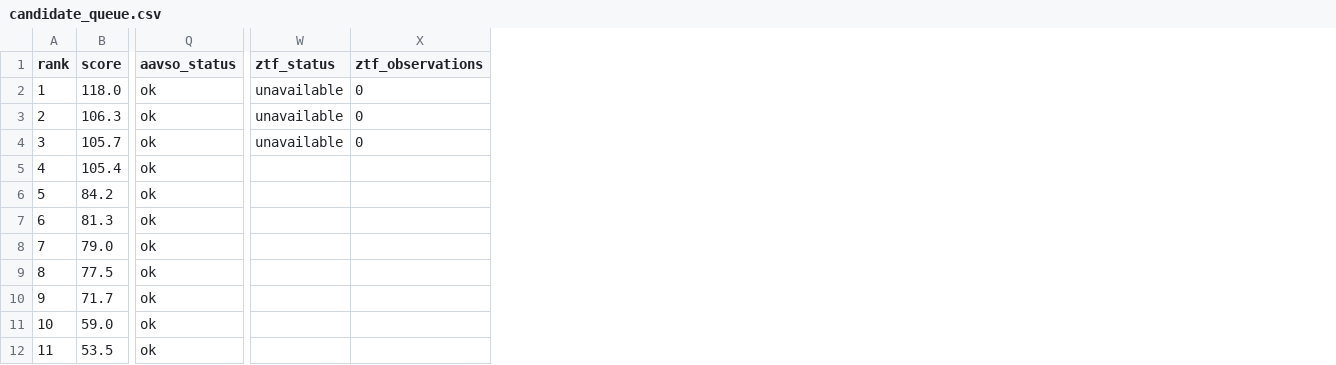
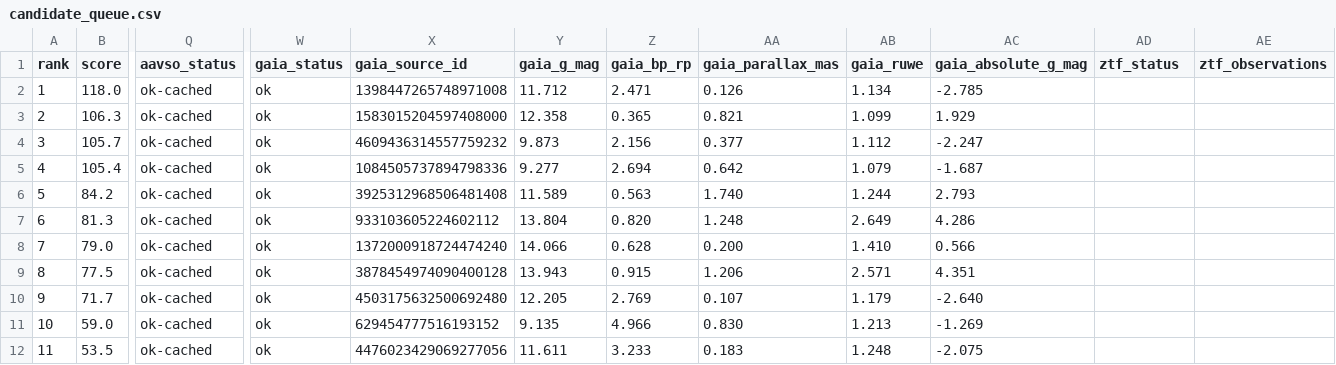
Before and after one commit to dbyrne/mira, a CSV file: output/candidate_queue.csv, drawn as a sheet; only a part is shown, gaps mark what is left out; addresses are those after the commit; the diff names each change by its address in the sheet, - before the commit and + after, or states it on an @@ line.

Commit message:
Add Gaia DR3 candidate context

```diff
--- a/output/candidate_queue.csv
+++ b/output/candidate_queue.csv
+column W (gaia_status), rows 2-12: all ok
+column X (gaia_source_id), rows 2-12: 1398447265748971008 | 1583015204597408000 | 4609436314557759232 | 1084505737894798336 | 3925312968506481408 | 933103605224602112 | 1372000918724474240 | 3878454974090400128 | 4503175632500692480 | 629454777516193152 | 4476023429069277056
+column Y (gaia_g_mag), rows 2-12: 11.712 | 12.358 | 9.873 | 9.277 | 11.589 | 13.804 | 14.066 | 13.943 | 12.205 | 9.135 | 11.611
+column Z (gaia_bp_rp), rows 2-12: 2.471 | 0.365 | 2.156 | 2.694 | 0.563 | 0.820 | 0.628 | 0.915 | 2.769 | 4.966 | 3.233
+column AA (gaia_parallax_mas), rows 2-12: 0.126 | 0.821 | 0.377 | 0.642 | 1.740 | 1.248 | 0.200 | 1.206 | 0.107 | 0.830 | 0.183
+column AB (gaia_ruwe), rows 2-12: 1.134 | 1.099 | 1.112 | 1.079 | 1.244 | 2.649 | 1.410 | 2.571 | 1.179 | 1.213 | 1.248
+column AC (gaia_absolute_g_mag), rows 2-12: -2.785 | 1.929 | -2.247 | -1.687 | 2.793 | 4.286 | 0.566 | 4.351 | -2.640 | -1.269 | -2.075
-Q2:Q12 (aavso_status): ok
+Q2:Q12 (aavso_status): ok-cached
-AD2:AD4 (ztf_status): unavailable
+AD2:AD4 (ztf_status): (empty)
-AE2:AE4 (ztf_observations): 0
+AE2:AE4 (ztf_observations): (empty)
```
Also changed, not shown: 22 other files.
